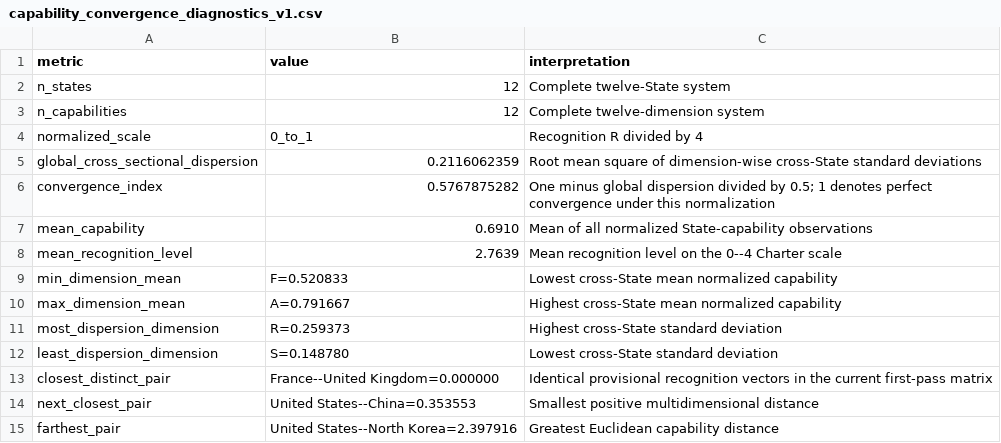
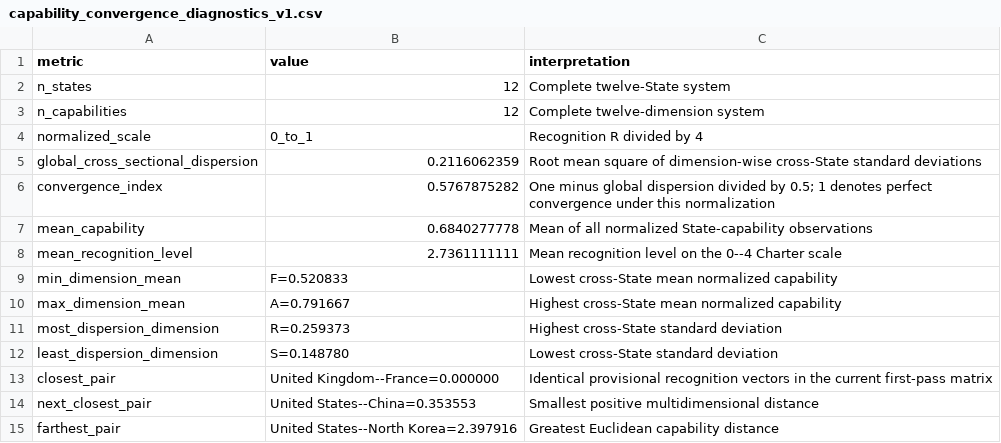
Before and after one commit to TheRealoliGARCH/12SCS, a CSV file: results/capability_convergence_diagnostics_v1.csv, drawn as a sheet.

Commit message:
Correct first convergence diagnostics

```diff
--- a/results/capability_convergence_diagnostics_v1.csv
+++ b/results/capability_convergence_diagnostics_v1.csv
@@ -6,4 +6,4 @@ global_cross_sectional_dispersion,0.2116062359,Root mean square of dimension-wis
 convergence_index,0.5767875282,One minus global dispersion divided by 0.5; 1 denotes perfect convergence under this normalization
-mean_capability,0.6910,Mean of all normalized State-capability observations
-mean_recognition_level,2.7639,Mean recognition level on the 0--4 Charter scale
+mean_capability,0.6840277778,Mean of all normalized State-capability observations
+mean_recognition_level,2.7361111111,Mean recognition level on the 0--4 Charter scale
 min_dimension_mean,F=0.520833,Lowest cross-State mean normalized capability
@@ -12,3 +12,3 @@ most_dispersion_dimension,R=0.259373,Highest cross-State standard deviation
 least_dispersion_dimension,S=0.148780,Lowest cross-State standard deviation
-closest_distinct_pair,France--United Kingdom=0.000000,Identical provisional recognition vectors in the current first-pass matrix
+closest_pair,United Kingdom--France=0.000000,Identical provisional recognition vectors in the current first-pass matrix
 next_closest_pair,United States--China=0.353553,Smallest positive multidimensional distance
```
